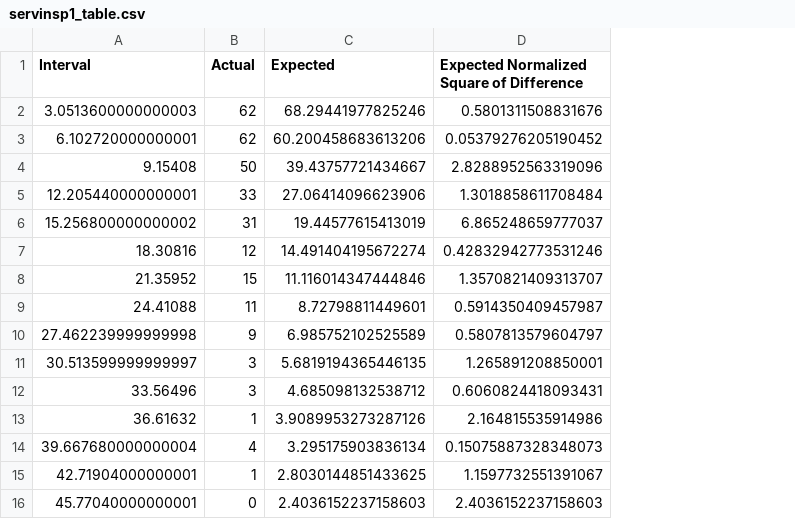
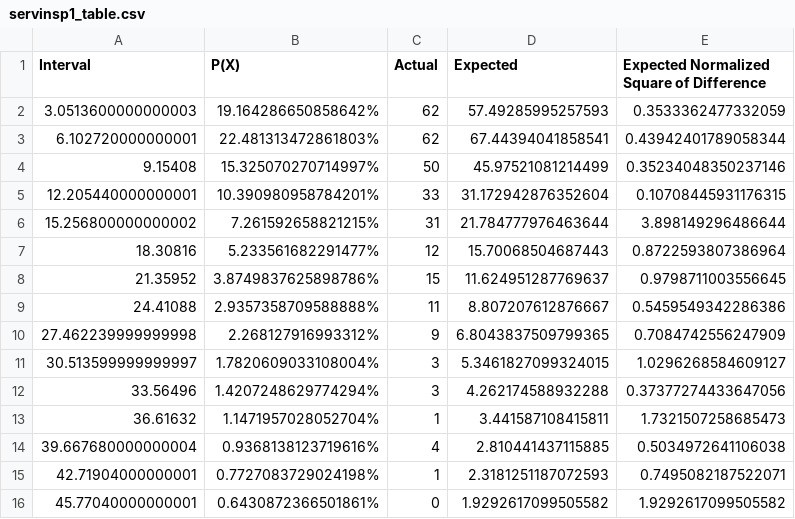
Before and after one commit to GabrielCiolac/SYSC-4005-Simulation, a CSV file: Data-CSV/servinsp1_table.csv, drawn as a sheet; only a part is shown; addresses are those after the commit; the diff covers the shown part only; the diff names each change by its address in the sheet, - before the commit and + after, or states it on an @@ line.

```diff
--- a/Data-CSV/servinsp1_table.csv
+++ b/Data-CSV/servinsp1_table.csv
+column B (P(X)), rows 2-16: 19.164286650858642% | 22.481313472861803% | 15.325070270714997% | 10.390980958784201% | 7.261592658821215% | 5.233561682291477% | 3.8749837625898786% | 2.9357358709588888% | 2.268127916993312% | 1.7820609033108004% | 1.4207248629774294% | 1.1471957028052704% | 0.9368138123719616% | 0.7727083729024198% | 0.6430872366501861%
-D2 (Expected): 68.29441977825246
+D2 (Expected): 57.49285995257593
-E2: 0.5801311508831676
+E2: 0.3533362477332059
-D3 (Expected): 60.200458683613206
+D3 (Expected): 67.44394041858541
-E3: 0.05379276205190452
+E3: 0.43942401789058344
-D4 (Expected): 39.43757721434667
+D4 (Expected): 45.97521081214499
-E4: 2.8288952563319096
+E4: 0.35234048350237146
-D5 (Expected): 27.06414096623906
+D5 (Expected): 31.172942876352604
-E5: 1.3018858611708484
+E5: 0.10708445931176315
-D6 (Expected): 19.44577615413019
+D6 (Expected): 21.784777976463644
-E6: 6.865248659777037
+E6: 3.898149296486644
-D7 (Expected): 14.491404195672274
+D7 (Expected): 15.70068504687443
-E7: 0.42832942773531246
+E7: 0.8722593807386964
-D8 (Expected): 11.116014347444846
+D8 (Expected): 11.624951287769637
-E8: 1.3570821409313707
+E8: 0.9798711003556645
-D9 (Expected): 8.72798811449601
+D9 (Expected): 8.807207612876667
-E9: 0.5914350409457987
+E9: 0.5459549342286386
-D10 (Expected): 6.985752102525589
+D10 (Expected): 6.8043837509799365
-E10: 0.5807813579604797
+E10: 0.7084742556247909
-D11 (Expected): 5.6819194365446135
+D11 (Expected): 5.3461827099324015
-E11: 1.265891208850001
+E11: 1.0296268584609127
-D12 (Expected): 4.685098132538712
+D12 (Expected): 4.262174588932288
-E12: 0.6060824418093431
+E12: 0.37377274433647056
-D13 (Expected): 3.9089953273287126
+D13 (Expected): 3.441587108415811
-E13: 2.164815535914986
+E13: 1.7321507258685473
-D14 (Expected): 3.295175903836134
+D14 (Expected): 2.810441437115885
-E14: 0.15075887328348073
+E14: 0.5034972641106038
-D15 (Expected): 2.8030144851433625
+D15 (Expected): 2.3181251187072593
-E15: 1.1597732551391067
+E15: 0.7495082187522071
-D16 (Expected): 2.4036152237158603
+D16 (Expected): 1.9292617099505582
-E16: 2.4036152237158603
+E16: 1.9292617099505582
```
Also changed, not shown: 21 edited cells elsewhere in this file, Data-CSV/servinsp22_table.csv, Data-CSV/servinsp23_table.csv, 8 other files.
